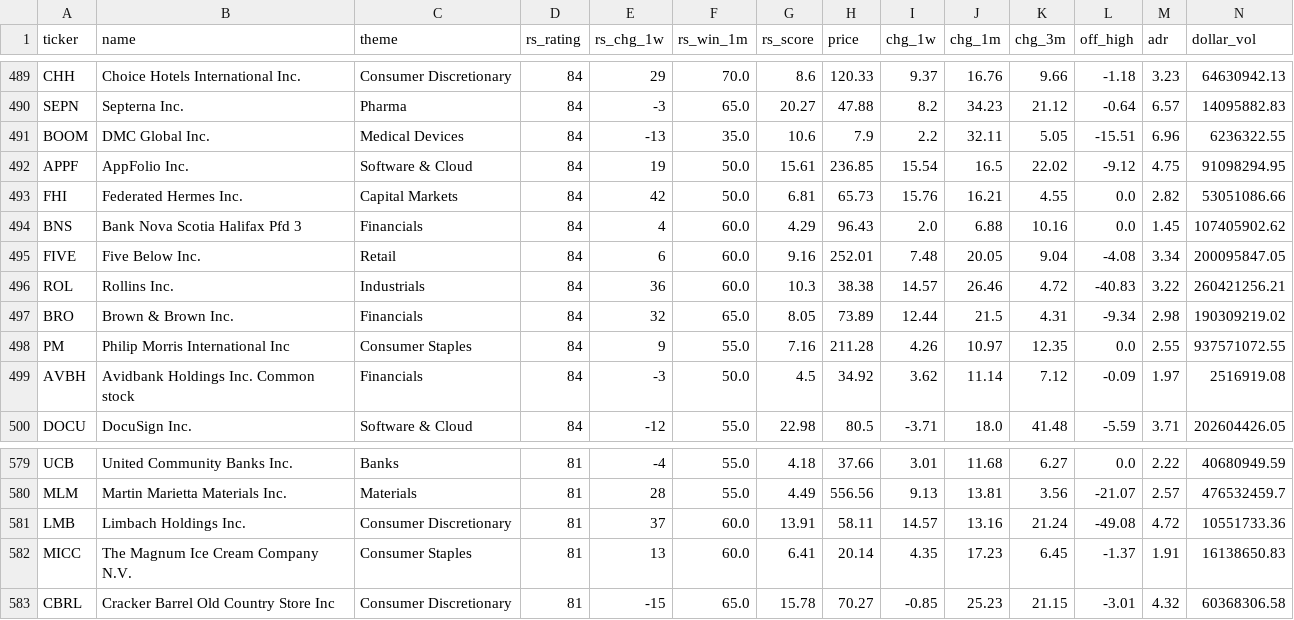
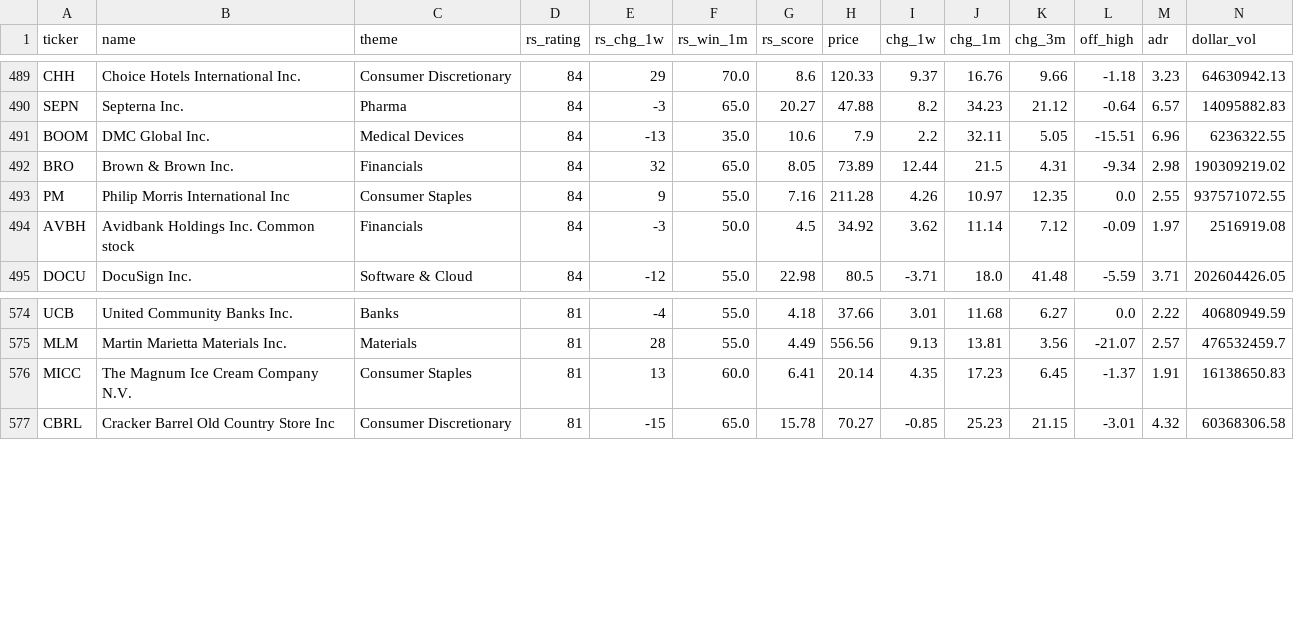
Before and after one commit to MingJunKo/rs-engine, a CSV file: docs/data/stocks.csv, drawn as a sheet; only a part is shown, gaps mark what is left out; rows hold the shown columns only; the diff names each change by its address in the sheet, - before the commit and + after, or states it on an @@ line.

```diff
--- a/docs/data/stocks.csv
+++ b/docs/data/stocks.csv
-row 492: APPF | AppFolio Inc. | Software & Cloud | 84 | 19 | 50.0 | 15.61 | 236.85 | 15.54 | 16.5 | 22.02 | -9.12 | 4.75 | 91098294.95
-row 493: FHI | Federated Hermes Inc. | Capital Markets | 84 | 42 | 50.0 | 6.81 | 65.73 | 15.76 | 16.21 | 4.55 | 0.0 | 2.82 | 53051086.66
-row 494: BNS | Bank Nova Scotia Halifax Pfd 3 | Financials | 84 | 4 | 60.0 | 4.29 | 96.43 | 2.0 | 6.88 | 10.16 | 0.0 | 1.45 | 107405902.62
-row 495: FIVE | Five Below Inc. | Retail | 84 | 6 | 60.0 | 9.16 | 252.01 | 7.48 | 20.05 | 9.04 | -4.08 | 3.34 | 200095847.05
-row 496: ROL | Rollins Inc. | Industrials | 84 | 36 | 60.0 | 10.3 | 38.38 | 14.57 | 26.46 | 4.72 | -40.83 | 3.22 | 260421256.21
-row 581: LMB | Limbach Holdings Inc. | Consumer Discretionary | 81 | 37 | 60.0 | 13.91 | 58.11 | 14.57 | 13.16 | 21.24 | -49.08 | 4.72 | 10551733.36
```
Also changed, not shown: data/history/etf_ratings.csv, docs/data/leaders.csv, 4 other files.
